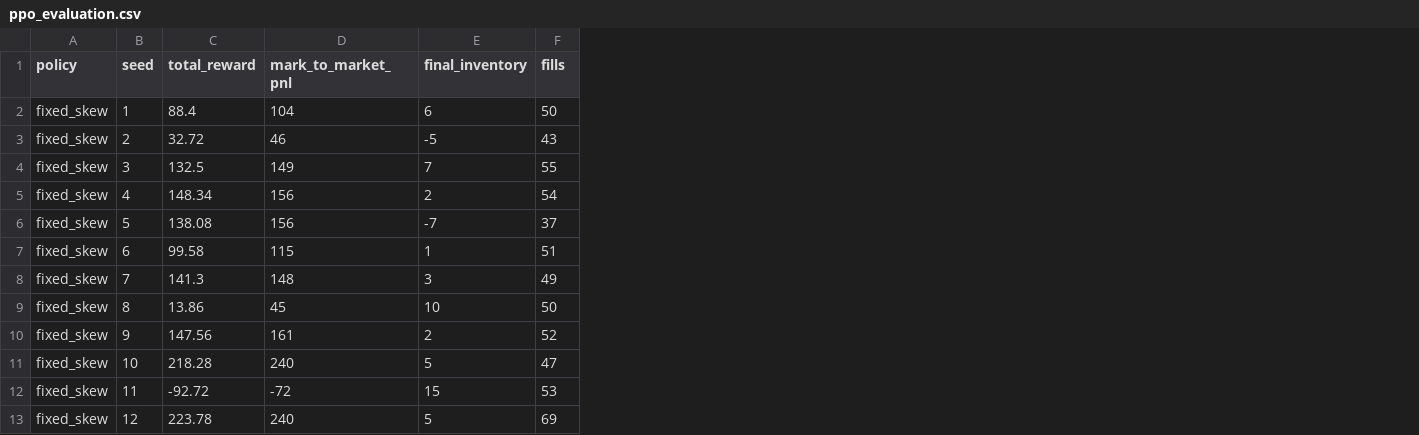
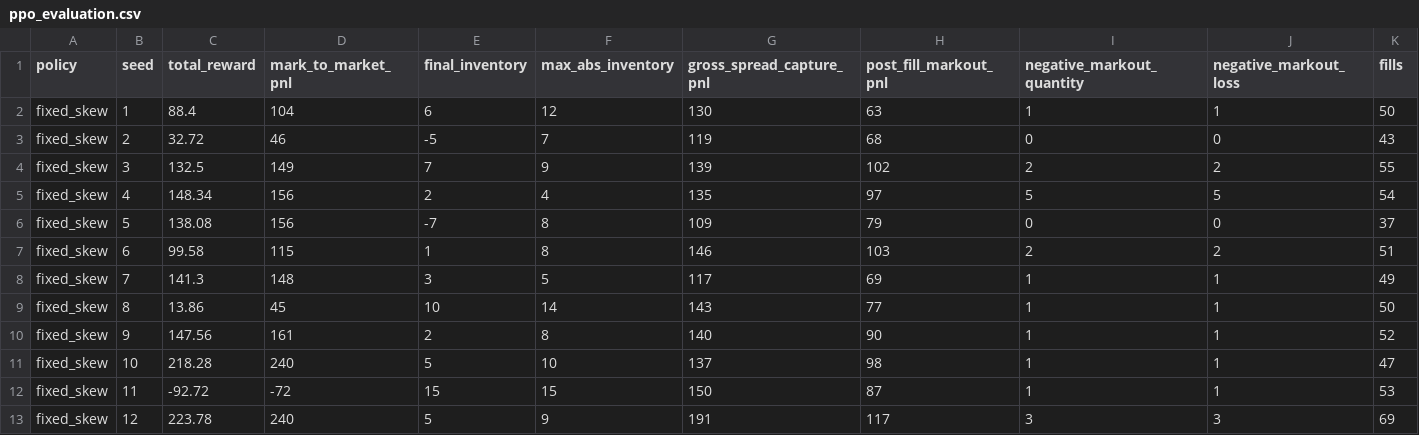
Before and after one commit to AVN84/market-making-simulator, a CSV file: artifacts/ppo_evaluation.csv, drawn as a sheet; only a part is shown; the diff names each change by its address in the sheet, - before the commit and + after, or states it on an @@ line.

```diff
--- a/artifacts/ppo_evaluation.csv
+++ b/artifacts/ppo_evaluation.csv
+column F (max_abs_inventory), rows 2-13: 12 | 7 | 9 | 4 | 8 | 8 | 5 | 14 | 8 | 10 | 15 | 9
+column G (gross_spread_capture_pnl), rows 2-13: 130 | 119 | 139 | 135 | 109 | 146 | 117 | 143 | 140 | 137 | 150 | 191
+column H (post_fill_markout_pnl), rows 2-13: 63 | 68 | 102 | 97 | 79 | 103 | 69 | 77 | 90 | 98 | 87 | 117
+column I (negative_markout_quantity), rows 2-13: 1 | 0 | 2 | 5 | 0 | 2 | 1 | 1 | 1 | 1 | 1 | 3
+column J (negative_markout_loss), rows 2-13: 1 | 0 | 2 | 5 | 0 | 2 | 1 | 1 | 1 | 1 | 1 | 3
```
Also changed, not shown: artifacts/multi_seed_results.csv, 30 other files.
